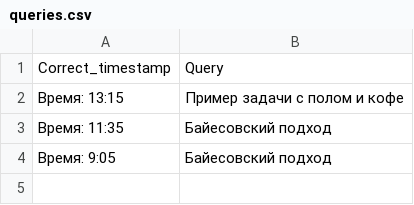
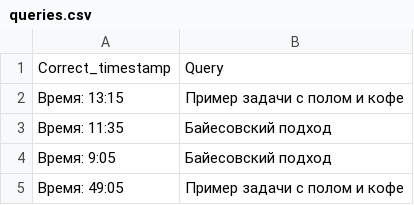
Before and after one commit to ndromanenko/video_searching, a CSV file: data/queries.csv, drawn as a sheet; the diff names each change by its address in the sheet, - before the commit and + after, or states it on an @@ line.

```diff
--- a/data/queries.csv
+++ b/data/queries.csv
+row 5: Время: 49:05 | Пример задачи с полом и кофе
```
Also changed, not shown: 7 other files.
